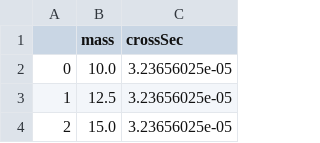
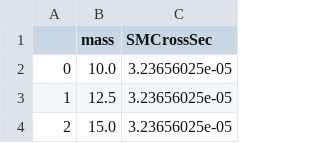
Before and after one commit to HaCurry/TRSM-pheno-study, a TSV file: testing/SusHi_HiggsCrossSections/13TeV_N3LO_SusHiCrossSections.tsv, drawn as a sheet; only a part is shown.

```diff
--- a/testing/SusHi_HiggsCrossSections/13TeV_N3LO_SusHiCrossSections.tsv
+++ b/testing/SusHi_HiggsCrossSections/13TeV_N3LO_SusHiCrossSections.tsv
@@ -1,2 +1,2 @@
-	mass	crossSec
+	mass	SMCrossSec
 0	10.0	3.23656025e-05
```
Also changed, not shown: testing/SusHi_HiggsCrossSections/13TeV_ScannerSCrossSections.tsv, testing/SusHi_HiggsCrossSections/13TeV_SusHiCrossSections.tsv, 1 other file.
